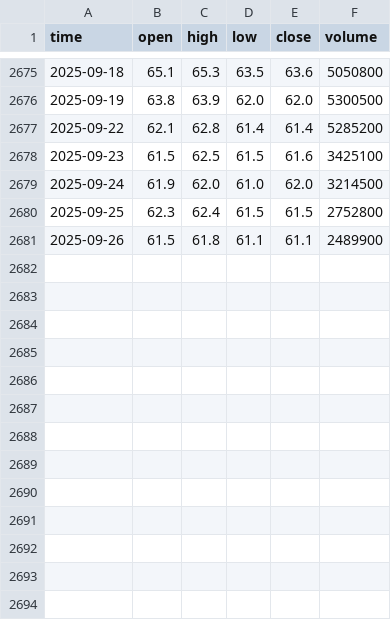
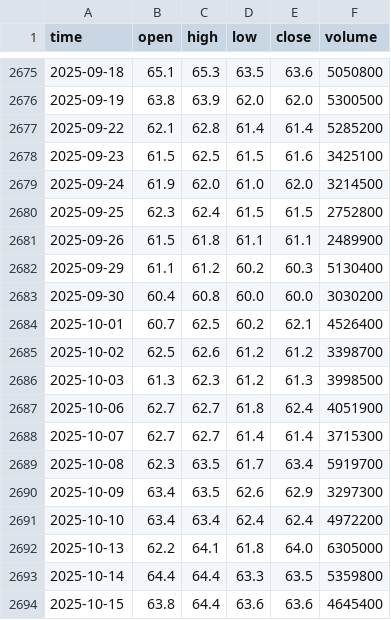
Before and after one commit to dotoan04/chungkhoanAI, a CSV file: data/VNM/prices_daily.csv, drawn as a sheet; only a part is shown, gaps mark what is left out.

```diff
--- a/data/VNM/prices_daily.csv
+++ b/data/VNM/prices_daily.csv
@@ -2681 +2681,14 @@ time,open,high,low,close,volume
 2025-09-26,61.5,61.8,61.1,61.1,2489900
+2025-09-29,61.1,61.2,60.2,60.3,5130400
+2025-09-30,60.4,60.8,60.0,60.0,3030200
+2025-10-01,60.7,62.5,60.2,62.1,4526400
+2025-10-02,62.5,62.6,61.2,61.2,3398700
+2025-10-03,61.3,62.3,61.2,61.3,3998500
+2025-10-06,62.7,62.7,61.8,62.4,4051900
+2025-10-07,62.7,62.7,61.4,61.4,3715300
+2025-10-08,62.3,63.5,61.7,63.4,5919700
+2025-10-09,63.4,63.5,62.6,62.9,3297300
+2025-10-10,63.4,63.4,62.4,62.4,4972200
+2025-10-13,62.2,64.1,61.8,64.0,6305000
+2025-10-14,64.4,64.4,63.3,63.5,5359800
+2025-10-15,63.8,64.4,63.6,63.6,4645400
```
Also changed, not shown: data/FPT/finance_income_statement_quarter.csv, data/FPT/prices_daily.csv, 9 other files.
